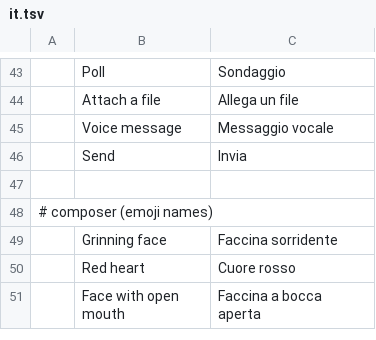
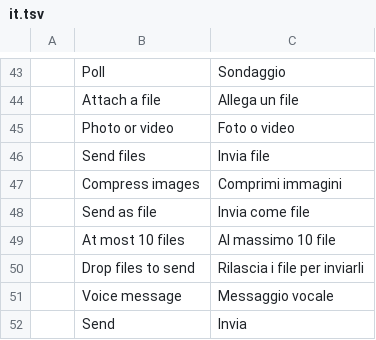
Before and after one commit to meska/gnobbi, a TSV file: crates/matrix-desktop/locales/it.tsv, drawn as a sheet; only a part is shown, gaps mark what is left out; the shorter side is filled out with more unchanged rows; the diff names each change by its address in the sheet, - before the commit and + after, or states it on an @@ line.

Commit message:
composer: attach menu/sheet, multi-file preview card, drag and drop, paste and album send

```diff
--- a/crates/matrix-desktop/locales/it.tsv
+++ b/crates/matrix-desktop/locales/it.tsv
+row 45:  | Photo or video | Foto o video
+row 46:  | Send files | Invia file
+row 47:  | Compress images | Comprimi immagini
+row 48:  | Send as file | Invia come file
+row 49:  | At most 10 files | Al massimo 10 file
+row 50:  | Drop files to send | Rilascia i file per inviarli
```
Also changed, not shown: 10 other files.
